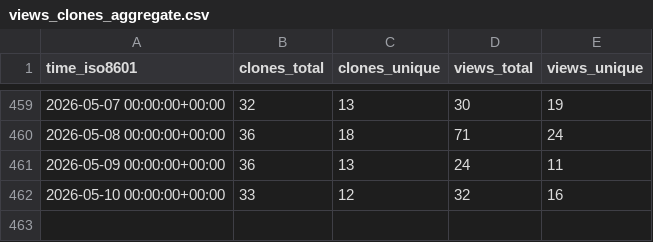
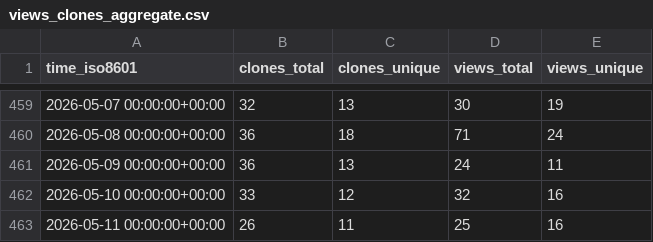
Before and after one commit to chrisdoehring/AddaxAI, a CSV file: PetervanLunteren/AddaxAI/ghrs-data/views_clones_aggregate.csv, drawn as a sheet; only a part is shown, gaps mark what is left out; the diff names each change by its address in the sheet, - before the commit and + after, or states it on an @@ line.

```diff
--- a/PetervanLunteren/AddaxAI/ghrs-data/views_clones_aggregate.csv
+++ b/PetervanLunteren/AddaxAI/ghrs-data/views_clones_aggregate.csv
+row 463: 2026-05-11 00:00:00+00:00 | 26 | 11 | 25 | 16
```
Also changed, not shown: 1 other file.
